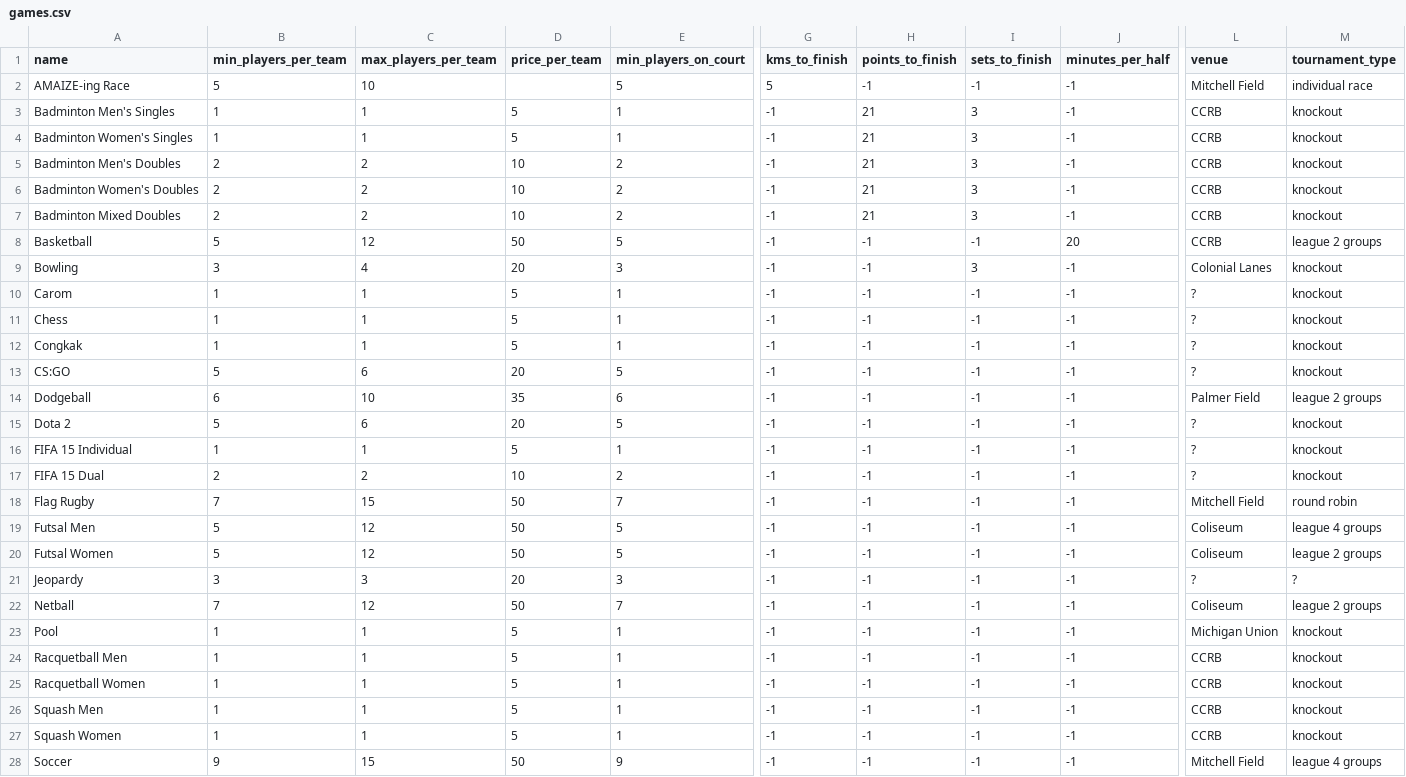
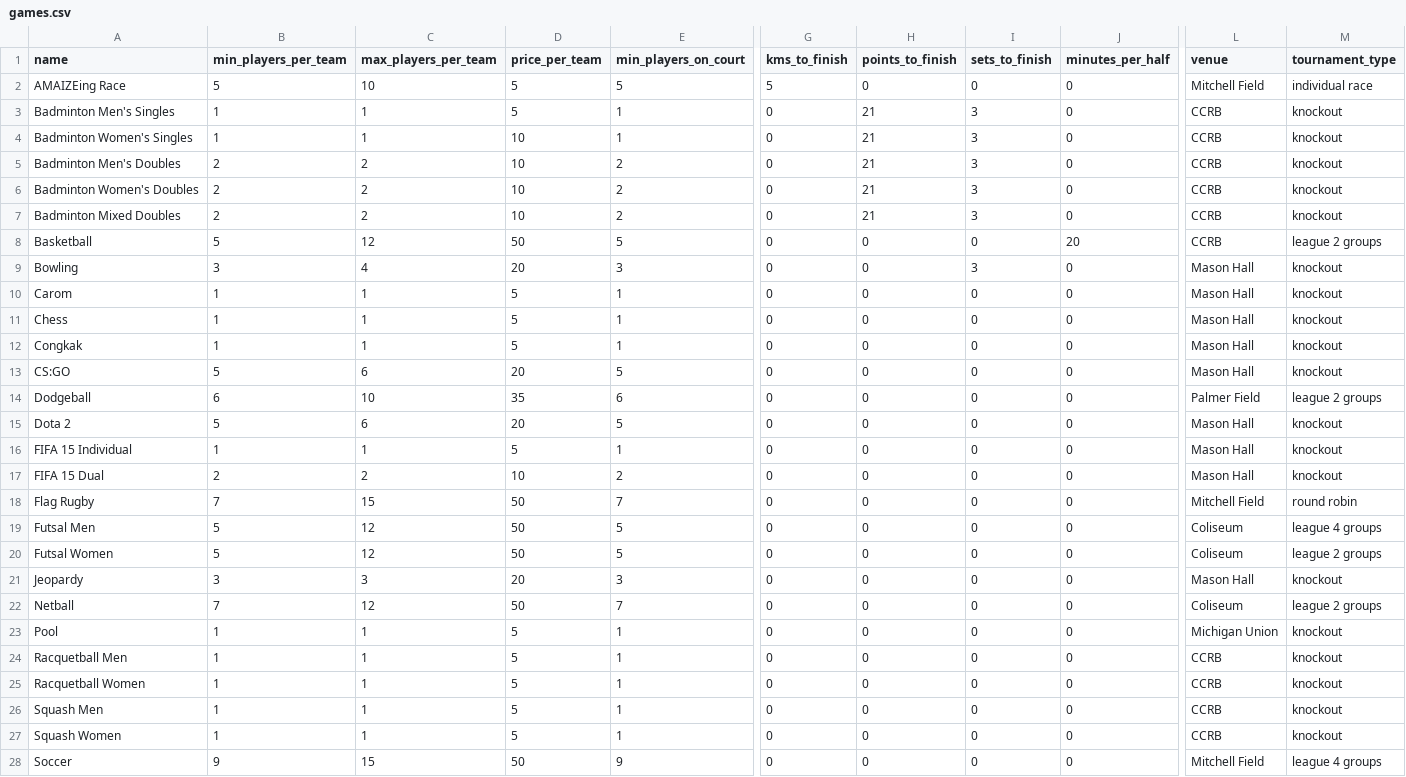
Before and after one commit to malaysiamidwestgames/sambal, a CSV file: games.csv, drawn as a sheet; only a part is shown, gaps mark what is left out; the diff covers the shown part only; the diff names each change by its address in the sheet, - before the commit and + after, or states it on an @@ line.

Commit message:
Fixed line_ending problem causing csv_model_import to not load games.csv file, updated create games migration

```diff
--- a/games.csv
+++ b/games.csv
-A2 (name): AMAIZE-ing Race
+A2 (name): AMAIZEing Race
-D2 (price_per_team): (empty)
+D2 (price_per_team): 5
-H2 (points_to_finish): -1
+H2 (points_to_finish): 0
-I2 (sets_to_finish): -1
+I2 (sets_to_finish): 0
-J2:J7 (minutes_per_half): -1
+J2:J7 (minutes_per_half): 0
-G3:G28 (kms_to_finish): -1
+G3:G28 (kms_to_finish): 0
-D4 (price_per_team): 5
+D4 (price_per_team): 10
-H8:H28 (points_to_finish): -1
+H8:H28 (points_to_finish): 0
-I8 (sets_to_finish): -1
+I8 (sets_to_finish): 0
-J9:J28 (minutes_per_half): -1
+J9:J28 (minutes_per_half): 0
-L9 (venue): Colonial Lanes
+L9 (venue): Mason Hall
-I10:I28 (sets_to_finish): -1
+I10:I28 (sets_to_finish): 0
-L10:L13 (venue): ?
+L10:L13 (venue): Mason Hall
-L15:L17 (venue): ?
+L15:L17 (venue): Mason Hall
-L21 (venue): ?
+L21 (venue): Mason Hall
-M21 (tournament_type): ?
+M21 (tournament_type): knockout
```
Also changed, not shown: 48 edited cells elsewhere in this file, 1 other file.
